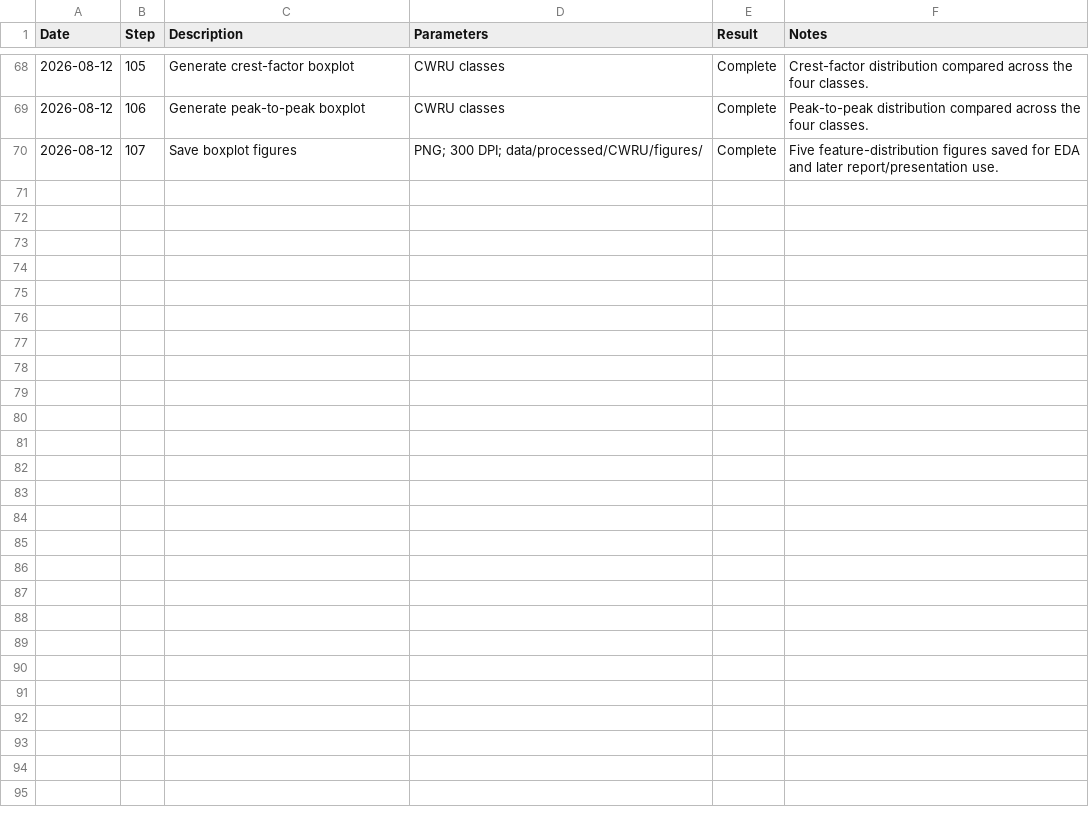
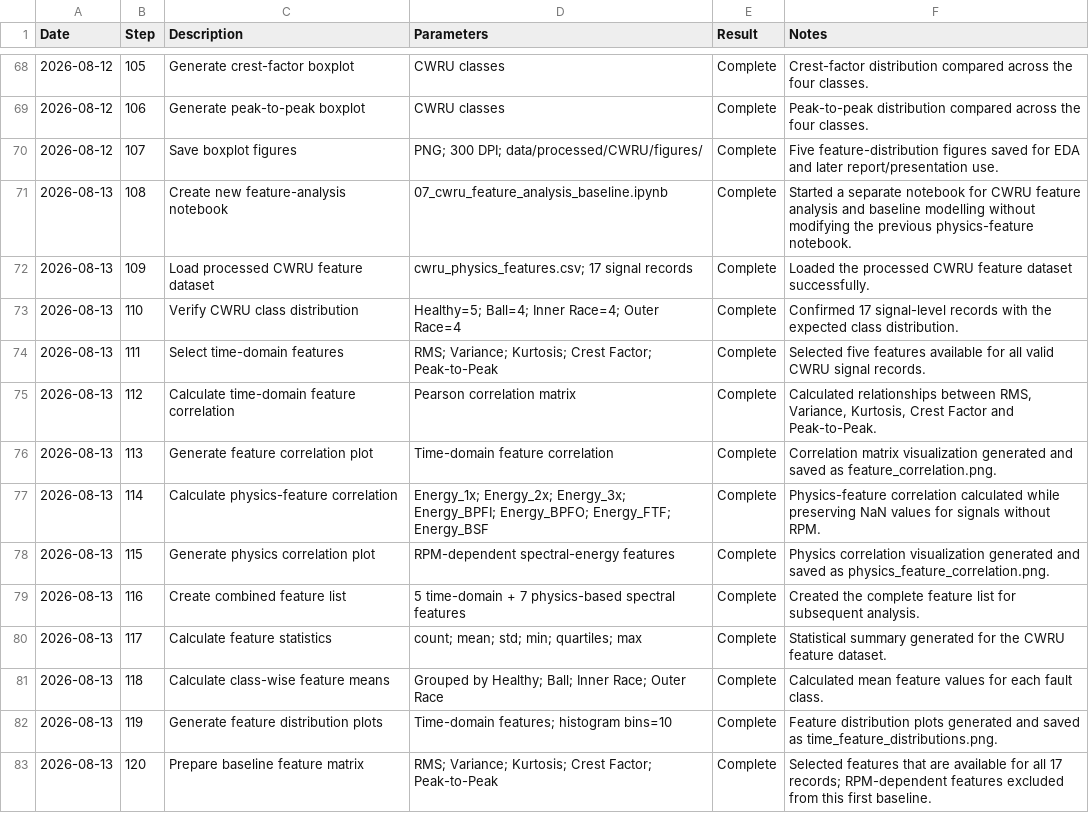
Before and after one commit to ArmaanAli971/TinyML-Vibration-Anomaly-Detection, a CSV file: experiment_log.csv, drawn as a sheet; only a part is shown, gaps mark what is left out; the diff covers the shown part only; the diff names each change by its address in the sheet, - before the commit and + after, or states it on an @@ line.

Commit message:
Exploratory training baseline — not final test accuracy.

```diff
--- a/experiment_log.csv
+++ b/experiment_log.csv
+row 71: 2026-08-13 | 108 | Create new feature-analysis notebook | 07_cwru_feature_analysis_baseline.ipynb | Complete | Started a separate notebook for CWRU feature analysis and baseline modelling without modifying the previous physics-feature notebook.
+row 72: 2026-08-13 | 109 | Load processed CWRU feature dataset | cwru_physics_features.csv; 17 signal records | Complete | Loaded the processed CWRU feature dataset successfully.
+row 73: 2026-08-13 | 110 | Verify CWRU class distribution | Healthy=5; Ball=4; Inner Race=4; Outer Race=4 | Complete | Confirmed 17 signal-level records with the expected class distribution.
+row 74: 2026-08-13 | 111 | Select time-domain features | RMS; Variance; Kurtosis; Crest Factor; Peak-to-Peak | Complete | Selected five features available for all valid CWRU signal records.
+row 75: 2026-08-13 | 112 | Calculate time-domain feature correlation | Pearson correlation matrix | Complete | Calculated relationships between RMS, Variance, Kurtosis, Crest Factor and Peak-to-Peak.
+row 76: 2026-08-13 | 113 | Generate feature correlation plot | Time-domain feature correlation | Complete | Correlation matrix visualization generated and saved as feature_correlation.png.
+row 77: 2026-08-13 | 114 | Calculate physics-feature correlation | Energy_1x; Energy_2x; Energy_3x; Energy_BPFI; Energy_BPFO; Energy_FTF; Energy_BSF | Complete | Physics-feature correlation calculated while preserving NaN values for signals without RPM.
+row 78: 2026-08-13 | 115 | Generate physics correlation plot | RPM-dependent spectral-energy features | Complete | Physics correlation visualization generated and saved as physics_feature_correlation.png.
+row 79: 2026-08-13 | 116 | Create combined feature list | 5 time-domain + 7 physics-based spectral features | Complete | Created the complete feature list for subsequent analysis.
+row 80: 2026-08-13 | 117 | Calculate feature statistics | count; mean; std; min; quartiles; max | Complete | Statistical summary generated for the CWRU feature dataset.
+row 81: 2026-08-13 | 118 | Calculate class-wise feature means | Grouped by Healthy; Ball; Inner Race; Outer Race | Complete | Calculated mean feature values for each fault class.
+row 82: 2026-08-13 | 119 | Generate feature distribution plots | Time-domain features; histogram bins=10 | Complete | Feature distribution plots generated and saved as time_feature_distributions.png.
+row 83: 2026-08-13 | 120 | Prepare baseline feature matrix | RMS; Variance; Kurtosis; Crest Factor; Peak-to-Peak | Complete | Selected features that are available for all 17 records; RPM-dependent features excluded from this first baseline.
```
Also changed, not shown: 12 added rows elsewhere in this file, 8 other files.
